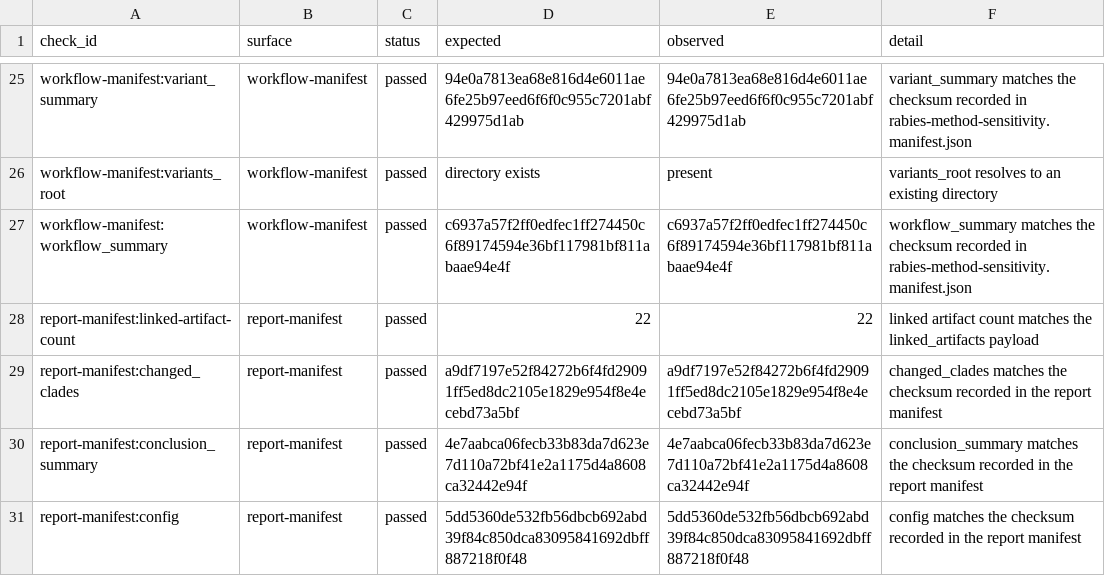
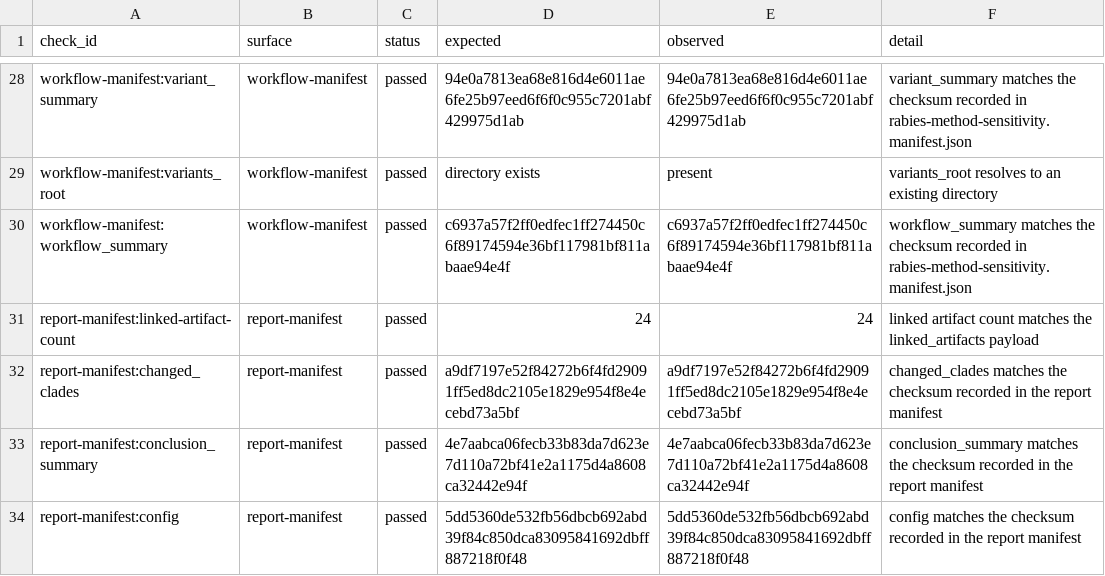
Before and after one commit to bijux/bijux-phylogenetics, a TSV file: packages/bijux-phylogenetics/src/bijux_phylogenetics/resources/datasets/pathogens/rabies_method_sensitivity_panel/expected/reproducibility-checks.tsv, drawn as a sheet; only a part is shown, gaps mark what is left out; the diff covers the shown part only.

```diff
--- a/packages/bijux-phylogenetics/src/bijux_phylogenetics/resources/datasets/pathogens/rabies_method_sensitivity_panel/expected/reproducibility-checks.tsv
+++ b/packages/bijux-phylogenetics/src/bijux_phylogenetics/resources/datasets/pathogens/rabies_method_sensitivity_panel/expected/reproducibility-checks.tsv
@@ -27,3 +30,3 @@ workflow-manifest:variants_root	workflow-manifest	passed	directory exists	presen
 workflow-manifest:workflow_summary	workflow-manifest	passed	c6937a57f2ff0edfec1ff274450c6f89174594e36bf117981bf811abaae94e4f	c6937a57f2ff0edfec1ff274450c6f89174594e36bf117981bf811abaae94e4f	workflow_summary matches the checksum recorded in rabies-method-sensitivity.manifest.json
-report-manifest:linked-artifact-count	report-manifest	passed	22	22	linked artifact count matches the linked_artifacts payload
+report-manifest:linked-artifact-count	report-manifest	passed	24	24	linked artifact count matches the linked_artifacts payload
 report-manifest:changed_clades	report-manifest	passed	a9df7197e52f84272b6f4fd29091ff5ed8dc2105e1829e954f8e4ecebd73a5bf	a9df7197e52f84272b6f4fd29091ff5ed8dc2105e1829e954f8e4ecebd73a5bf	changed_clades matches the checksum recorded in the report manifest
```
Also changed, not shown: 20 added rows and 14 edited cells elsewhere in this file, packages/bijux-phylogenetics/src/bijux_phylogenetics/resources/datasets/pathogens/rabies_method_sensitivity_panel/expected/slurm-job-plan.tsv, 47 other files.
